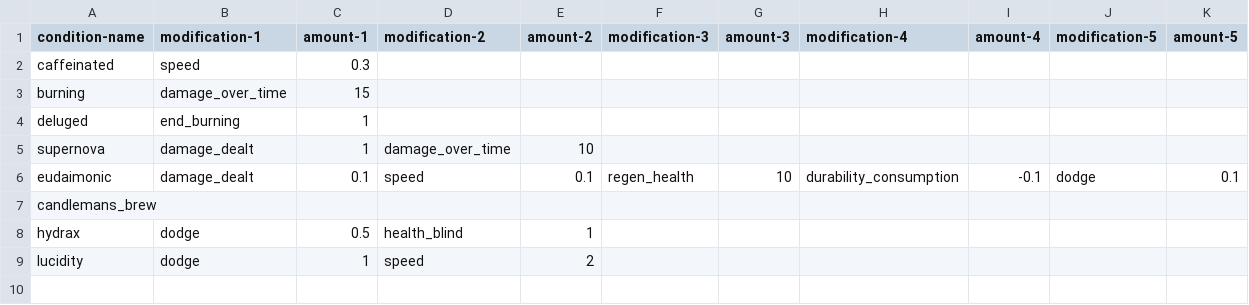
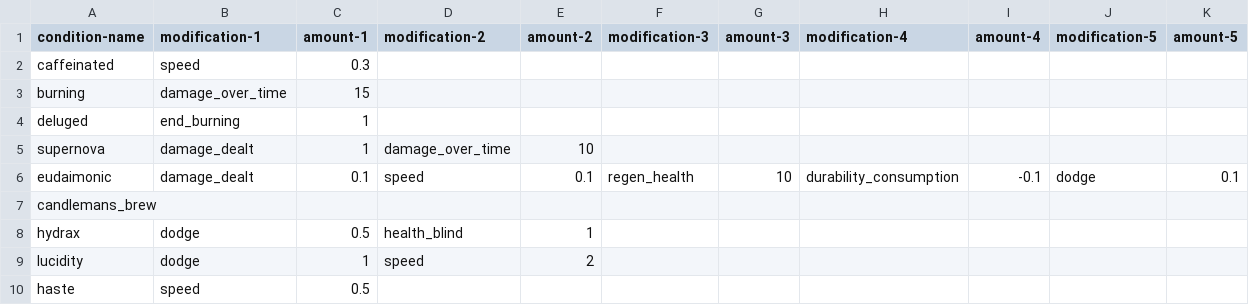
Before and after one commit to AidanCooper2003/AshenSkies, a CSV file: csv/conditions.csv, drawn as a sheet; the diff names each change by its address in the sheet, - before the commit and + after, or states it on an @@ line.

```diff
--- a/csv/conditions.csv
+++ b/csv/conditions.csv
+row 10: haste | speed | 0.5
```
Also changed, not shown: csv/recipes.csv, csv/resources.csv, 12 other files.
